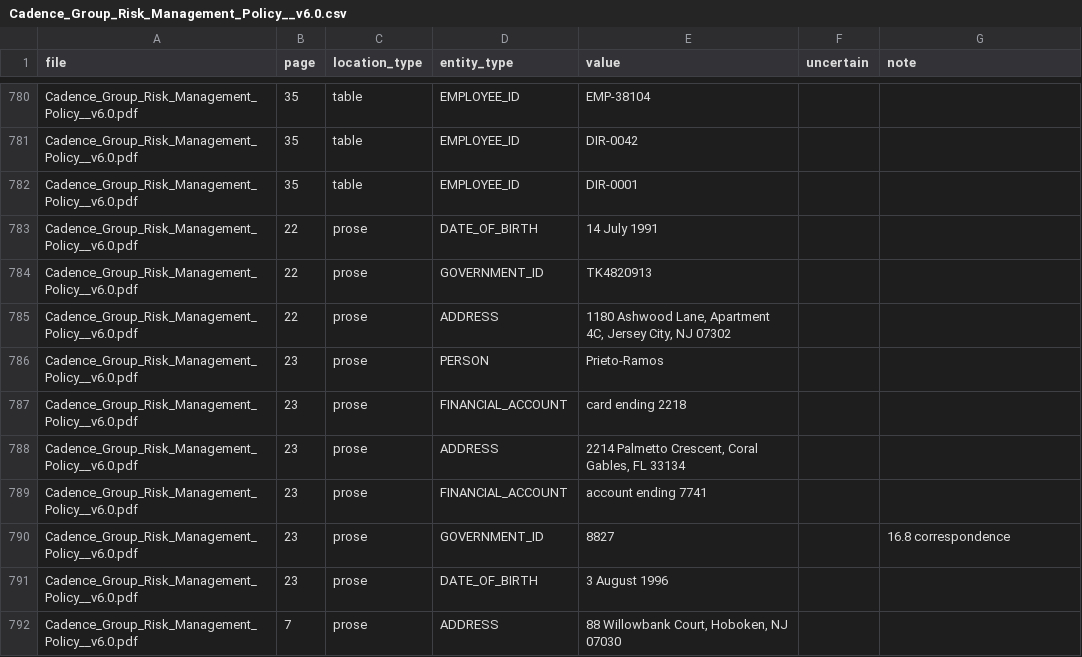
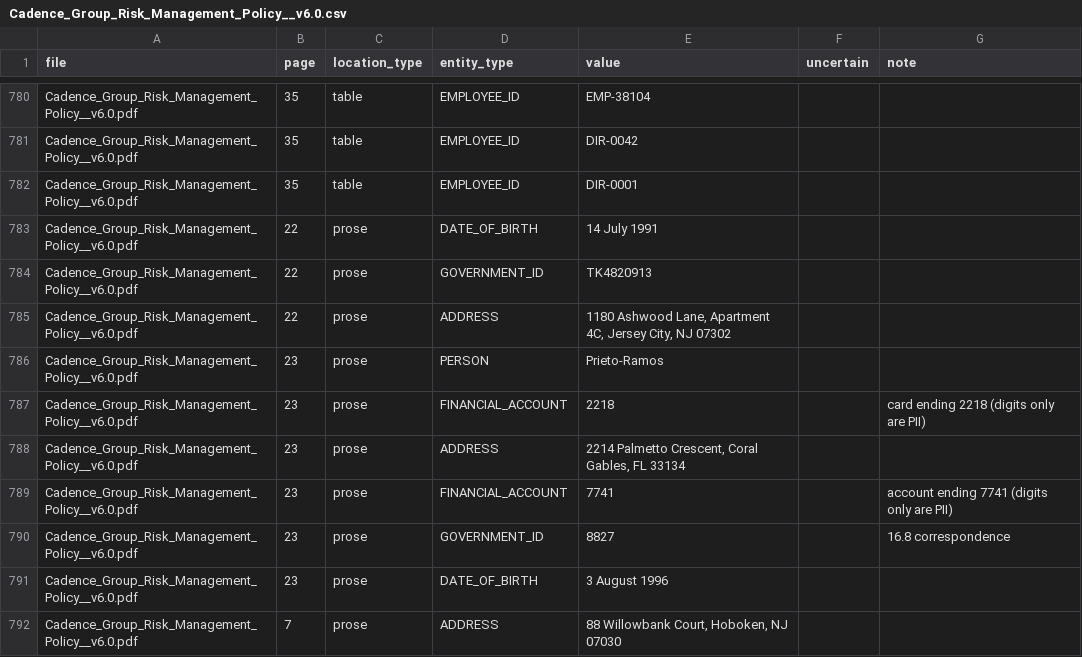
Before and after one commit to Mohit-Nanda-Krishna/PrivacyGate, a CSV file: eval/ground_truth/Cadence_Group_Risk_Management_Policy__v6.0.csv, drawn as a sheet; only a part is shown, gaps mark what is left out.

Commit message:
fix(eval): score card/account endings as digits only and match OCR variants beside exact hits
Two ground truth rows labelled the context words as PII ('card ending 2218'); only the digits are. Fuzzy OCR matching now also runs where an exact match exists on the same page and requires word boundaries, so misspelled repeats are not counted as false positives. Baseline report regenerated.

```diff
--- a/eval/ground_truth/Cadence_Group_Risk_Management_Policy__v6.0.csv
+++ b/eval/ground_truth/Cadence_Group_Risk_Management_Policy__v6.0.csv
@@ -786,5 +786,5 @@ Cadence_Group_Risk_Management_Policy__v6.0.pdf,22,prose,ADDRESS,"1180 Ashwood La
 Cadence_Group_Risk_Management_Policy__v6.0.pdf,23,prose,PERSON,Prieto-Ramos,,
-Cadence_Group_Risk_Management_Policy__v6.0.pdf,23,prose,FINANCIAL_ACCOUNT,card ending 2218,,
+Cadence_Group_Risk_Management_Policy__v6.0.pdf,23,prose,FINANCIAL_ACCOUNT,2218,,card ending 2218 (digits only are PII)
 Cadence_Group_Risk_Management_Policy__v6.0.pdf,23,prose,ADDRESS,"2214 Palmetto Crescent, Coral Gables, FL 33134",,
-Cadence_Group_Risk_Management_Policy__v6.0.pdf,23,prose,FINANCIAL_ACCOUNT,account ending 7741,,
+Cadence_Group_Risk_Management_Policy__v6.0.pdf,23,prose,FINANCIAL_ACCOUNT,7741,,account ending 7741 (digits only are PII)
 Cadence_Group_Risk_Management_Policy__v6.0.pdf,23,prose,GOVERNMENT_ID,8827,,16.8 correspondence
```
Also changed, not shown: 5 other files.
